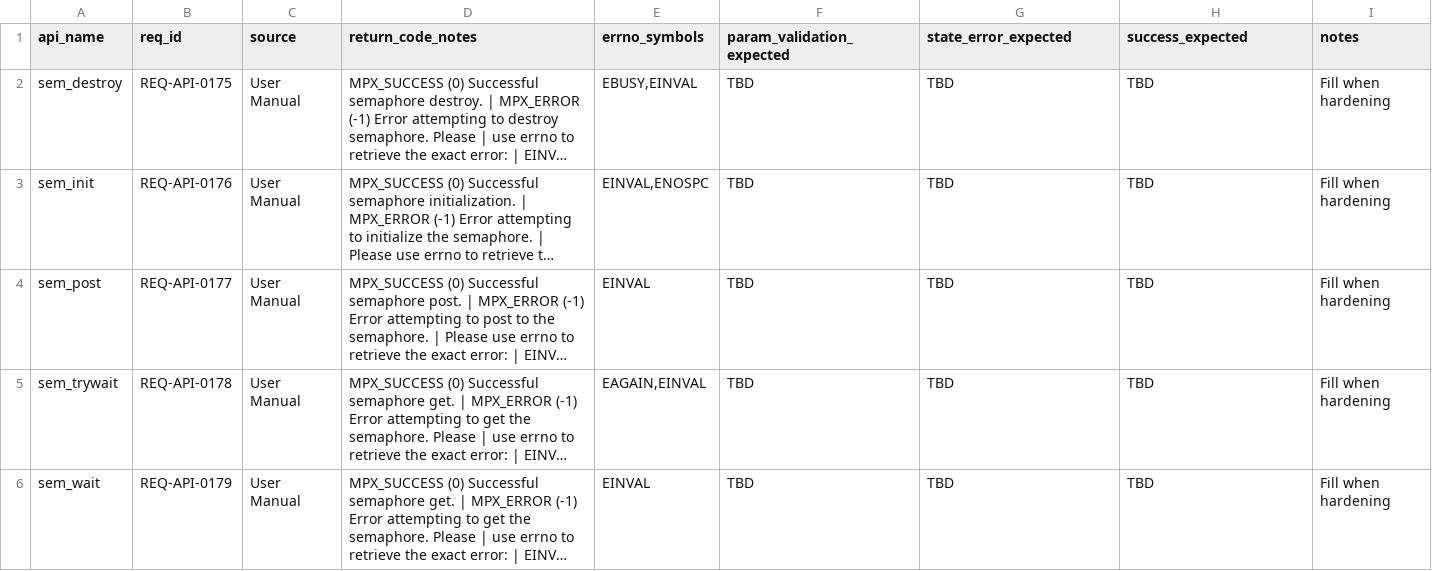
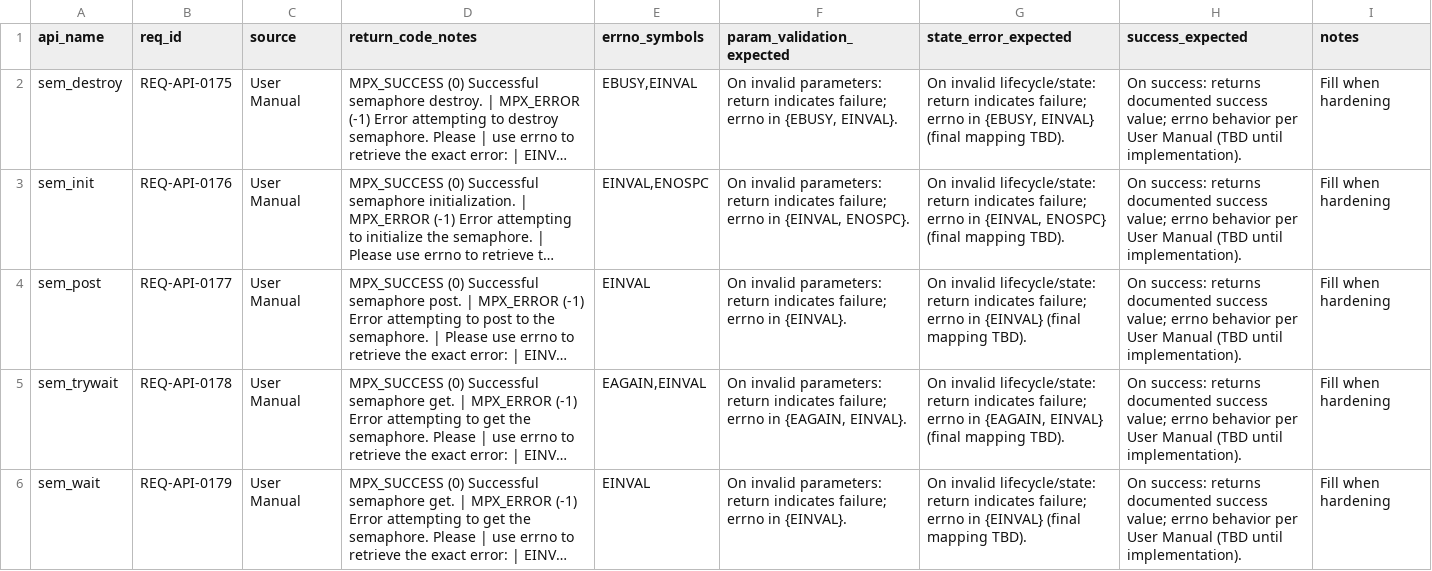
Before and after one commit to ai-embedded-factory/ai-embedded-factory, a CSV file: verification/contracts/CONTRACTS_SYNC.csv, drawn as a sheet; long unchanged cells end in …; the diff names each change by its address in the sheet, - before the commit and + after, or states it on an @@ line.

Commit message:
Sync domain hardening Step 2
Durcissement param_validation sur tous les tests contract sync + enrichissement de la matrice de contrat + passage des tests sync en IN_PROGRESS dans TEST_SPEC.csv. CSV toujours en ;, docs en anglais.

Changements :

verification/contracts/CONTRACTS_SYNC.csv (;)

Remplissage automatique de :

param_validation_expected

state_error_expected

success_expected

Lorsque des errno_symbols existent, la contrainte devient errno ∈ {…}.

tests/unit/contracts/sync/test_*_contract.c

st_param_validation() est maintenant implémenté :

appel “invalid parameters” (pattern NULL / -1 selon la signature)

asserts best-effort : rc == -1 (si retour numérique) + errno != 0

si errno_symbols détectés : errno ∈ {…}

Phase 0 devient :

appel effectif

SKIP si stub (errno == ENOSYS)

verification/TEST_SPEC.csv

Tous les TST-CT-* avec *_SYNC passent de PLANNED à IN_PROGRESS.

```diff
--- a/verification/contracts/CONTRACTS_SYNC.csv
+++ b/verification/contracts/CONTRACTS_SYNC.csv
-F2 (param_validation_expected): TBD
+F2 (param_validation_expected): On invalid parameters: return indicates failure; errno in {EBUSY, EINVAL}.
-G2 (state_error_expected): TBD
+G2 (state_error_expected): On invalid lifecycle/state: return indicates failure; errno in {EBUSY, EINVAL} (final mapping TBD).
-H2:H6 (success_expected): TBD
+H2:H6 (success_expected): On success: returns documented success value; errno behavior per User Manual (TBD until implementation).
-F3 (param_validation_expected): TBD
+F3 (param_validation_expected): On invalid parameters: return indicates failure; errno in {EINVAL, ENOSPC}.
-G3 (state_error_expected): TBD
+G3 (state_error_expected): On invalid lifecycle/state: return indicates failure; errno in {EINVAL, ENOSPC} (final mapping TBD).
-F4 (param_validation_expected): TBD
+F4 (param_validation_expected): On invalid parameters: return indicates failure; errno in {EINVAL}.
-G4 (state_error_expected): TBD
+G4 (state_error_expected): On invalid lifecycle/state: return indicates failure; errno in {EINVAL} (final mapping TBD).
-F5 (param_validation_expected): TBD
+F5 (param_validation_expected): On invalid parameters: return indicates failure; errno in {EAGAIN, EINVAL}.
-G5 (state_error_expected): TBD
+G5 (state_error_expected): On invalid lifecycle/state: return indicates failure; errno in {EAGAIN, EINVAL} (final mapping TBD).
-F6 (param_validation_expected): TBD
+F6 (param_validation_expected): On invalid parameters: return indicates failure; errno in {EINVAL}.
-G6 (state_error_expected): TBD
+G6 (state_error_expected): On invalid lifecycle/state: return indicates failure; errno in {EINVAL} (final mapping TBD).
```
Also changed, not shown: 7 other files.
